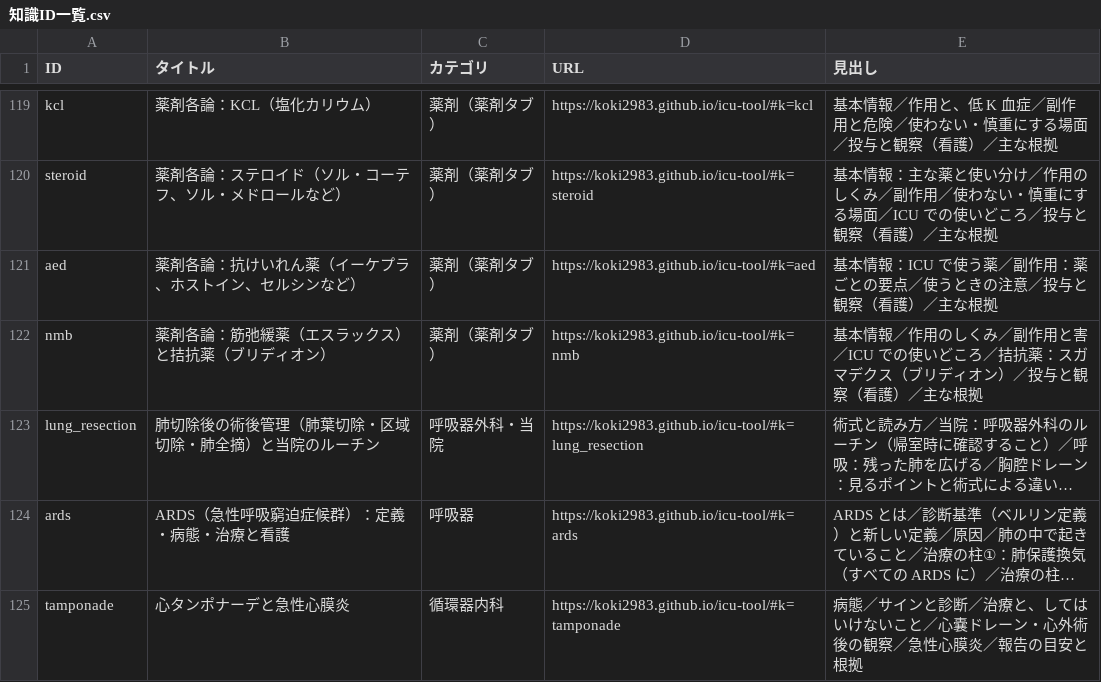
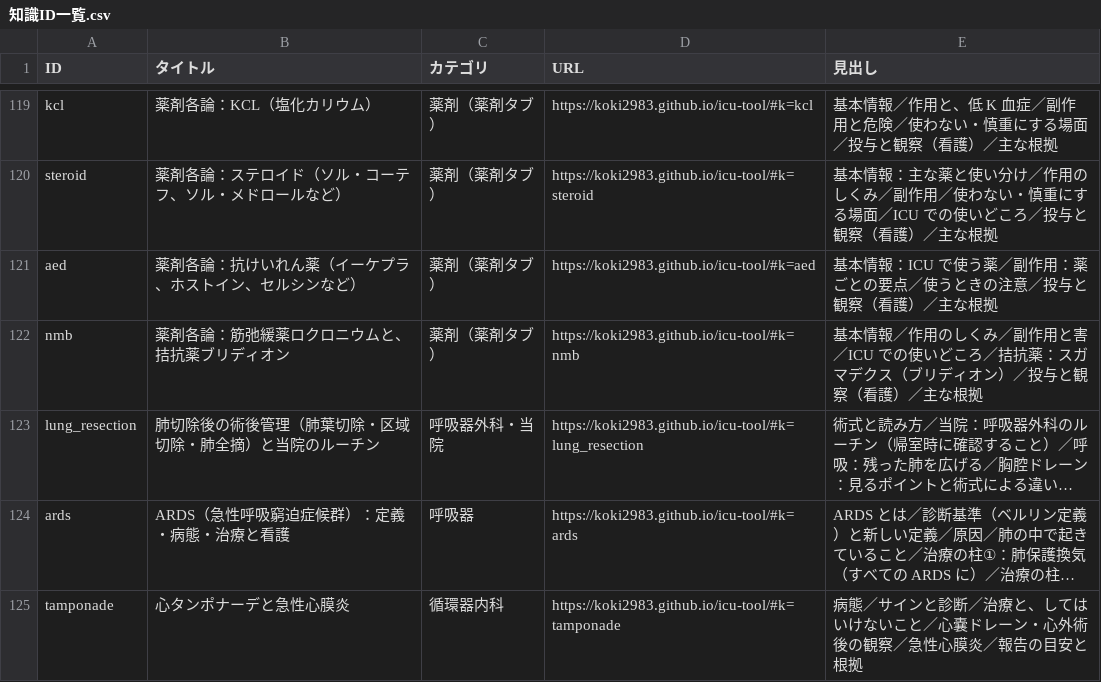
Before and after one commit to koki2983/icu-tool, a CSV file: 知識ID一覧.csv, drawn as a sheet; only a part is shown, gaps mark what is left out; long unchanged cells end in …; the diff names each change by its address in the sheet, - before the commit and + after, or states it on an @@ line.

```diff
--- a/知識ID一覧.csv
+++ b/知識ID一覧.csv
-B122 (タイトル): 薬剤各論：筋弛緩薬（エスラックス）と拮抗薬（ブリディオン）
+B122 (タイトル): 薬剤各論：筋弛緩薬ロクロニウムと、拮抗薬ブリディオン
```
Also changed, not shown: 14 other files.
